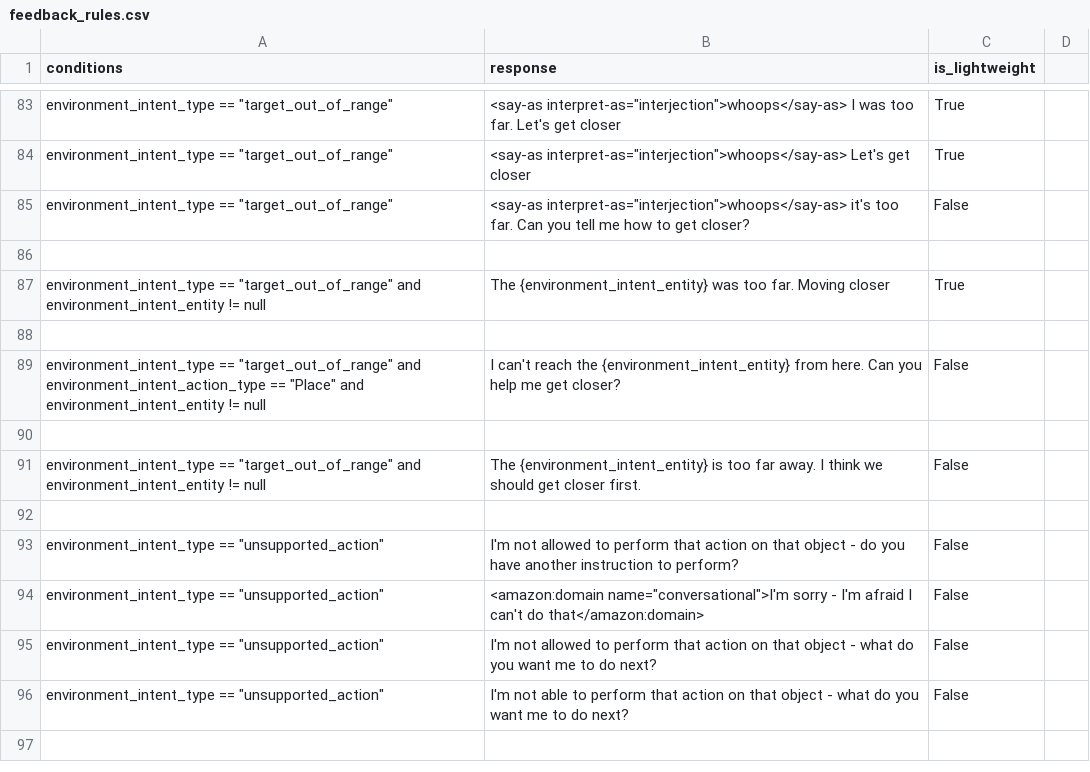
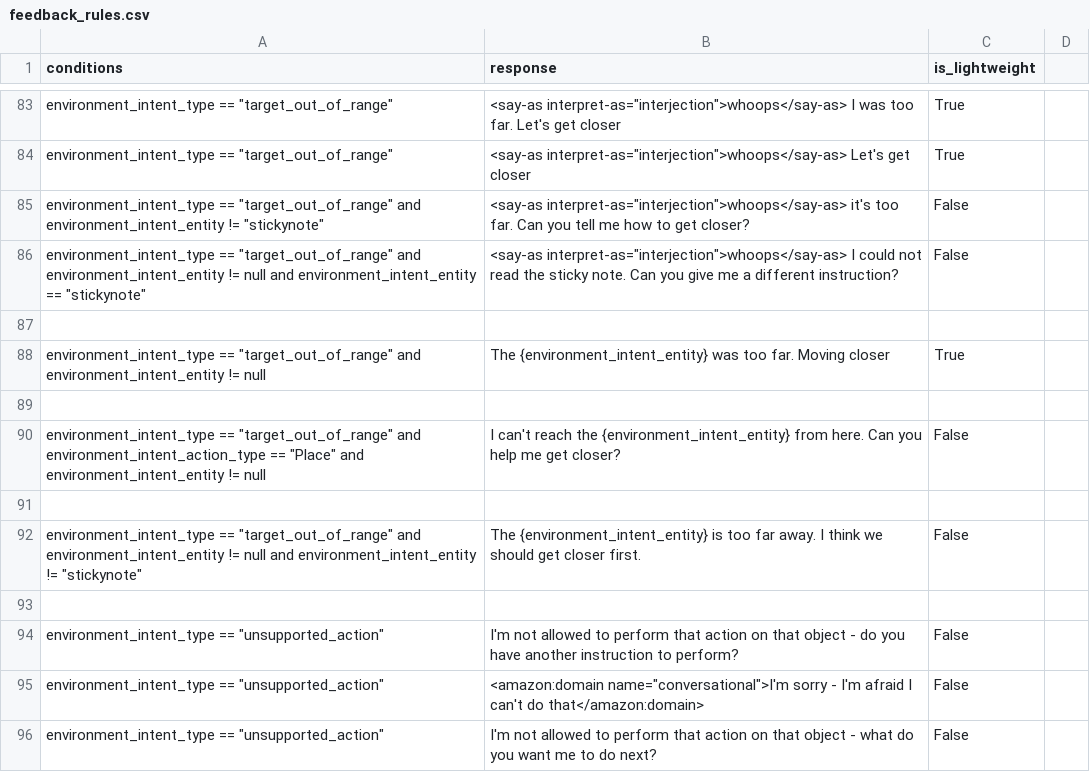
Before and after one commit to emma-heriot-watt/experience-hub, a CSV file: src/emma_experience_hub/constants/simbot/feedback_rules.csv, drawn as a sheet; only a part is shown, gaps mark what is left out; the shorter side is filled out with more unchanged rows.

Commit message:
fix: avoid error catching loops (#575)
There can be an error catching loop for target out of range if we
mistake the post-its with a sticky note

---

- [x] This PR **has** been tested in the staging environment.
- [ ] This PR altered the decision-making process of the bot and these
alterations have been included in the [Figma
diagram](https://www.figma.com/file/lHucvo4KDMaex98TfgYbNq/Agent-Decision-Making-Process-Implementation?node-id=0%3A1&t=mzKjVjRXdeBty4co-1).

---------

Co-authored-by: Ubuntu <ubuntu@ip-172-77-36-91.ec2.internal>

```diff
--- a/src/emma_experience_hub/constants/simbot/feedback_rules.csv
+++ b/src/emma_experience_hub/constants/simbot/feedback_rules.csv
@@ -84,3 +84,4 @@ environment_intent_type == "target_out_of_range",<say-as interpret-as="interject
 environment_intent_type == "target_out_of_range",<say-as interpret-as="interjection">whoops</say-as> Let's get closer,True
-environment_intent_type == "target_out_of_range",<say-as interpret-as="interjection">whoops</say-as> it's too far. Can you tell me how to get closer?,False
+environment_intent_type == "target_out_of_range" and environment_intent_entity != "stickynote",<say-as interpret-as="interjection">whoops</say-as> it's too far. Can you tell me how to get closer?,False
+environment_intent_type == "target_out_of_range" and environment_intent_entity != null and environment_intent_entity == "stickynote",<say-as interpret-as="interjection">whoops</say-as> I could not read the sticky note. Can you give me a different instruction?,False
 
@@ -90,3 +91,3 @@ environment_intent_type == "target_out_of_range" and environment_intent_action_t
 
-environment_intent_type == "target_out_of_range" and environment_intent_entity != null,The {environment_intent_entity} is too far away. I think we should get closer first.,False
+environment_intent_type == "target_out_of_range" and environment_intent_entity != null and environment_intent_entity != "stickynote",The {environment_intent_entity} is too far away. I think we should get closer first.,False
 
```
Also changed, not shown: 2 other files.
